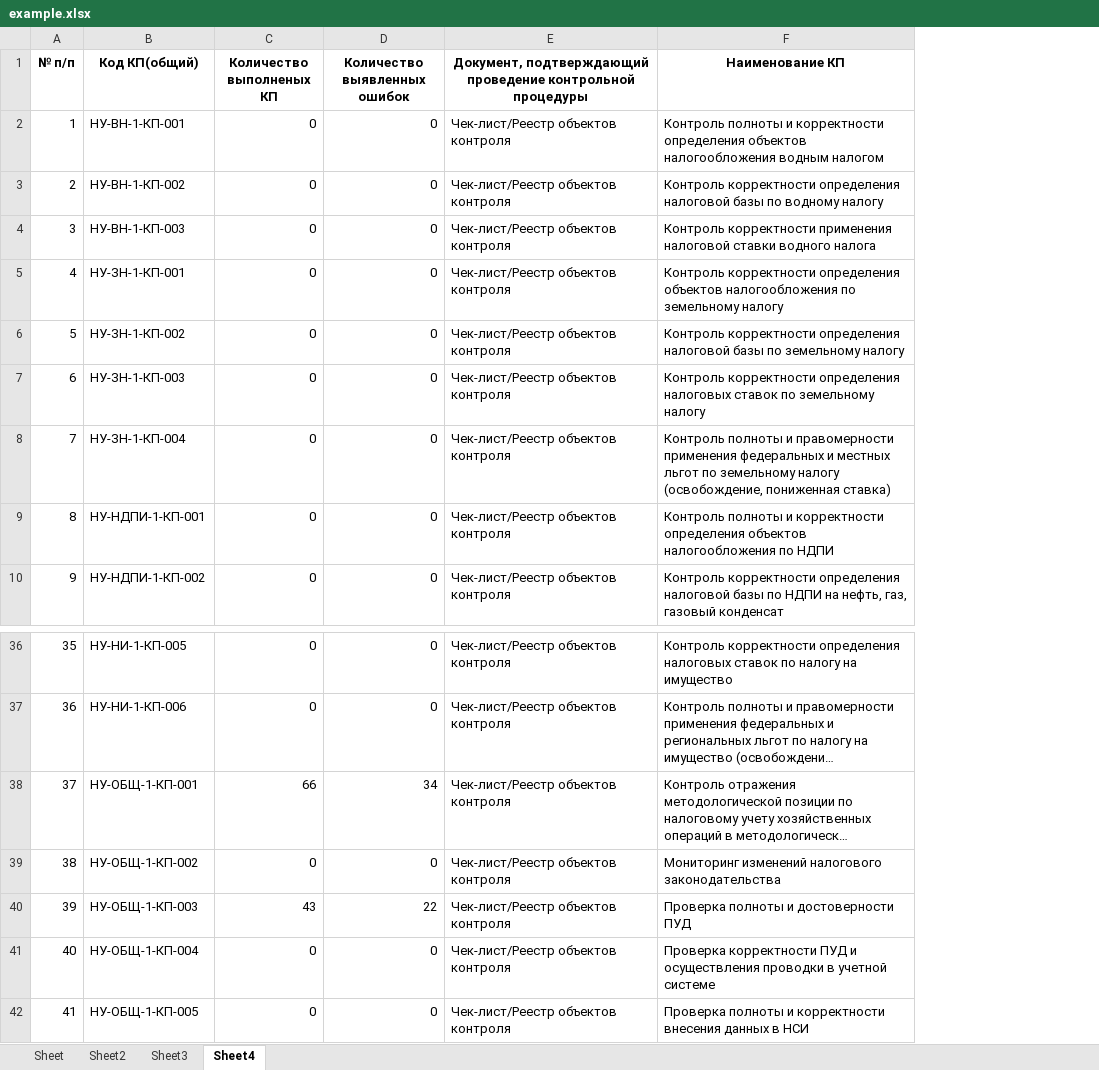
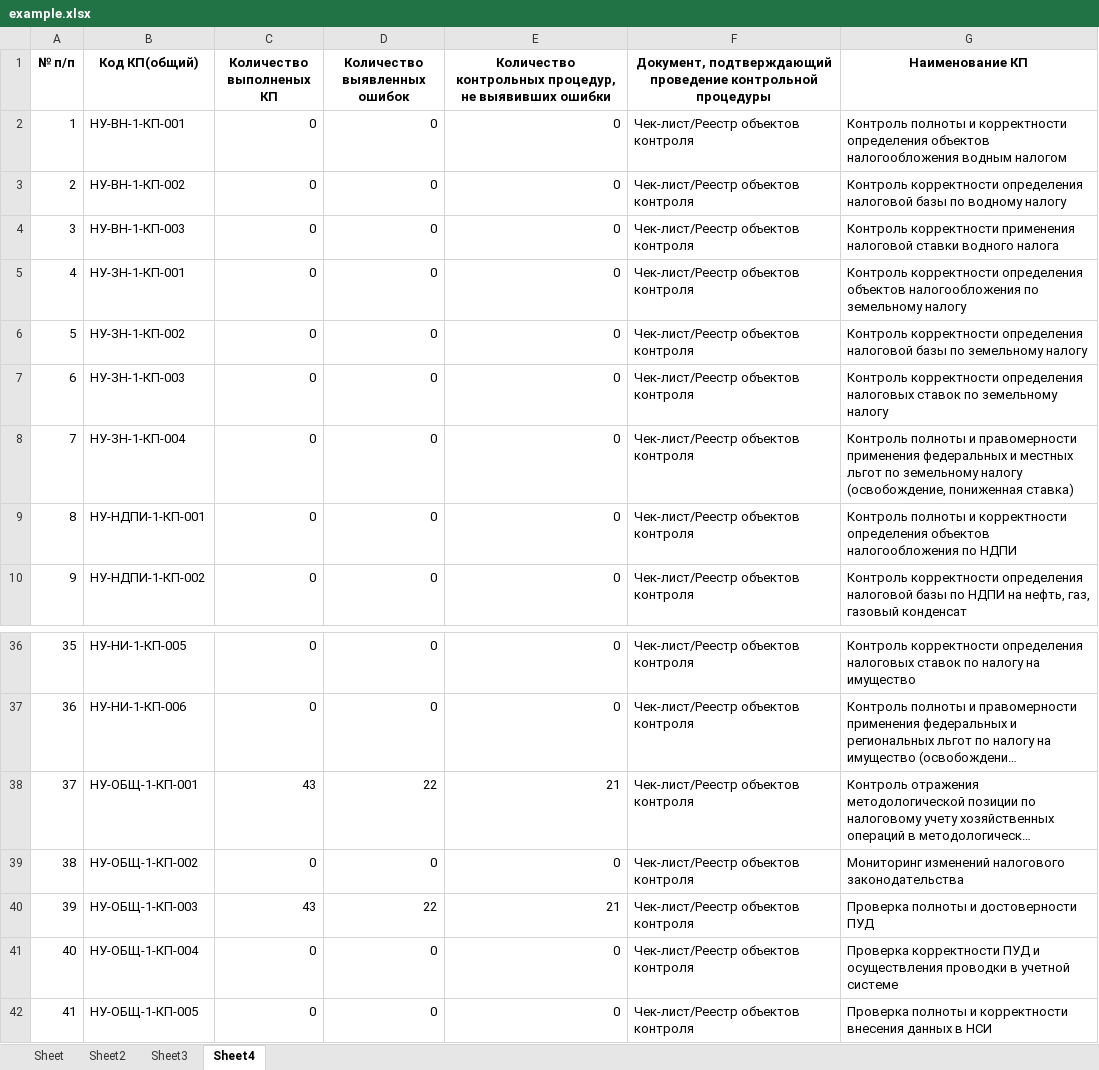
Before and after one commit to ivanzuevvv/pythonProjectExcel22New1AnotherOneDocker, an Excel workbook: excelanalog/example.xlsx, sheet Sheet4, drawn as a sheet; only a part is shown, gaps mark what is left out; long unchanged cells end in …; values as stored, in another font and other column widths than the file's, no borders; the diff names each change by its address in the sheet, - before the commit and + after, or states it on an @@ line.

```diff
--- a/excelanalog/example.xlsx (sheet Sheet4)
+++ b/excelanalog/example.xlsx (sheet Sheet4)
+column E, rows 1-10: Количество контрольных процедур, не выявивших ошибки | 0 | 0 | 0 | 0 | 0 | 0 | 0 | 0 | 0; rows 36-42: 0 | 0 | 21 | 0 | 21 | 0 | 0
-C38 (Количество выполненых КП): 66
+C38 (Количество выполненых КП): 43
-D38 (Количество выявленных ошибок): 34
+D38 (Количество выявленных ошибок): 22
```
Also changed, not shown: sheet Sheet, sheet Sheet2, sheet Sheet3, 1 other file.
